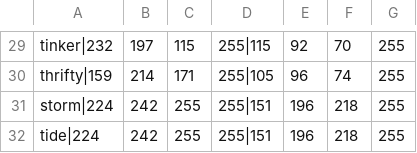
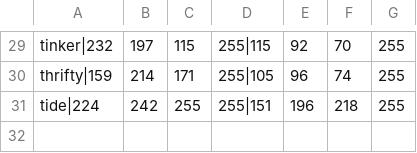
Before and after one commit to ian-p-mcpherson/thematic-random-starts, a CSV file: resources/palettes.csv, drawn as a sheet; only a part is shown, gaps mark what is left out; the diff names each change by its address in the sheet, - before the commit and + after, or states it on an @@ line.

Commit message:
scrapped storm sorcerer

```diff
--- a/resources/palettes.csv
+++ b/resources/palettes.csv
-row 31: storm|224 | 242 | 255 | 255|151 | 196 | 218 | 255
```
Also changed, not shown: 14 other files.
